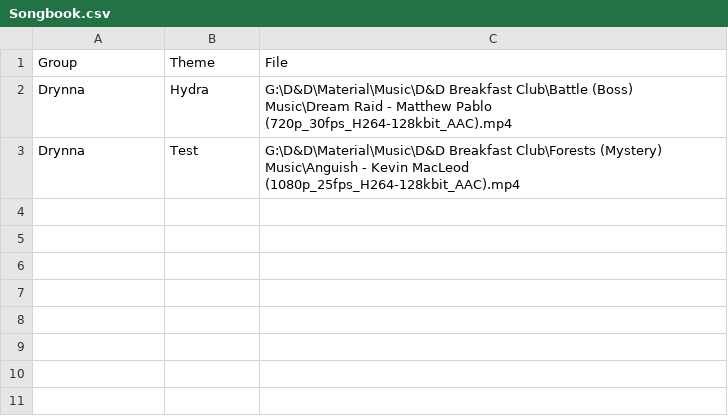
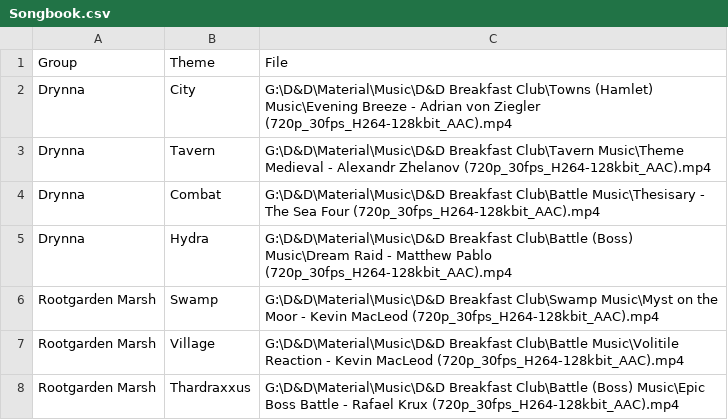
Before and after one commit to robert-bugean/Do-Lovaas-the-Bard, a CSV file: Songbook.csv, drawn as a sheet.

Commit message:
added songbook navigation

```diff
--- a/Songbook.csv
+++ b/Songbook.csv
@@ -1,3 +1,8 @@
 Group;Theme;File
+Drynna;City;"G:\D&D\Material\Music\D&D Breakfast Club\Towns (Hamlet) Music\Evening Breeze - Adrian von Ziegler (720p_30fps_H264-128kbit_AAC).mp4"
+Drynna;Tavern;"G:\D&D\Material\Music\D&D Breakfast Club\Tavern Music\Theme Medieval - Alexandr Zhelanov (720p_30fps_H264-128kbit_AAC).mp4"
+Drynna;Combat;"G:\D&D\Material\Music\D&D Breakfast Club\Battle Music\Thesisary - The Sea Four (720p_30fps_H264-128kbit_AAC).mp4"
 Drynna;Hydra;"G:\D&D\Material\Music\D&D Breakfast Club\Battle (Boss) Music\Dream Raid - Matthew Pablo (720p_30fps_H264-128kbit_AAC).mp4"
-Drynna;Test;"G:\D&D\Material\Music\D&D Breakfast Club\Forests (Mystery) Music\Anguish - Kevin MacLeod (1080p_25fps_H264-128kbit_AAC).mp4"
+Rootgarden Marsh;Swamp;"G:\D&D\Material\Music\D&D Breakfast Club\Swamp Music\Myst on the Moor - Kevin MacLeod (720p_30fps_H264-128kbit_AAC).mp4"
+Rootgarden Marsh;Village;"G:\D&D\Material\Music\D&D Breakfast Club\Battle Music\Volitile Reaction - Kevin MacLeod (720p_30fps_H264-128kbit_AAC).mp4"
+Rootgarden Marsh;Thardraxxus;"G:\D&D\Material\Music\D&D Breakfast Club\Battle (Boss) Music\Epic Boss Battle - Rafael Krux (720p_30fps_H264-128kbit_AAC).mp4"
```
Also changed, not shown: 4 other files.
